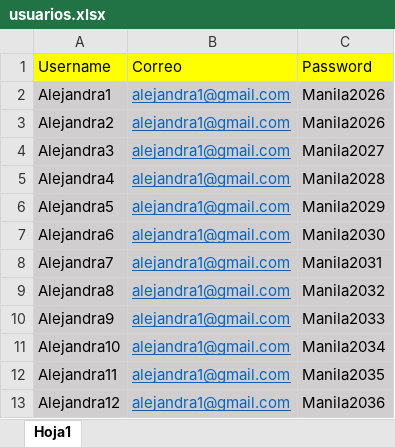
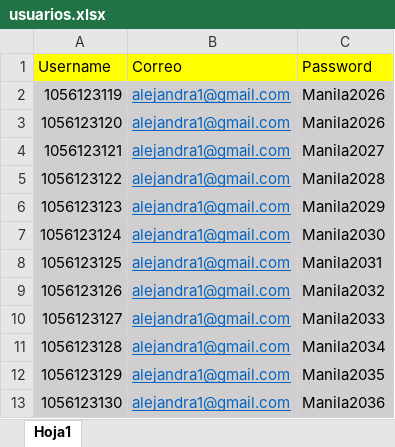
Before and after one commit to Juanes2006/PROYECTO-SELENIUM, an Excel workbook: usuarios.xlsx, sheet Hoja1, drawn as a sheet; values as stored, in another font and other column widths than the file's, no borders; the diff names each change by its address in the sheet, - before the commit and + after, or states it on an @@ line.

Commit message:
Version mejorada Excel

```diff
--- a/usuarios.xlsx (sheet Hoja1)
+++ b/usuarios.xlsx (sheet Hoja1)
-A2 (Username): Alejandra1
+A2 (Username): 1056123119
-A3 (Username): Alejandra2
+A3 (Username): 1056123120
-A4 (Username): Alejandra3
+A4 (Username): 1056123121
-A5 (Username): Alejandra4
+A5 (Username): 1056123122
-A6 (Username): Alejandra5
+A6 (Username): 1056123123
-A7 (Username): Alejandra6
+A7 (Username): 1056123124
-A8 (Username): Alejandra7
+A8 (Username): 1056123125
-A9 (Username): Alejandra8
+A9 (Username): 1056123126
-A10 (Username): Alejandra9
+A10 (Username): 1056123127
-A11 (Username): Alejandra10
+A11 (Username): 1056123128
-A12 (Username): Alejandra11
+A12 (Username): 1056123129
-A13 (Username): Alejandra12
+A13 (Username): 1056123130
```
Also changed, not shown: 10 other files.
